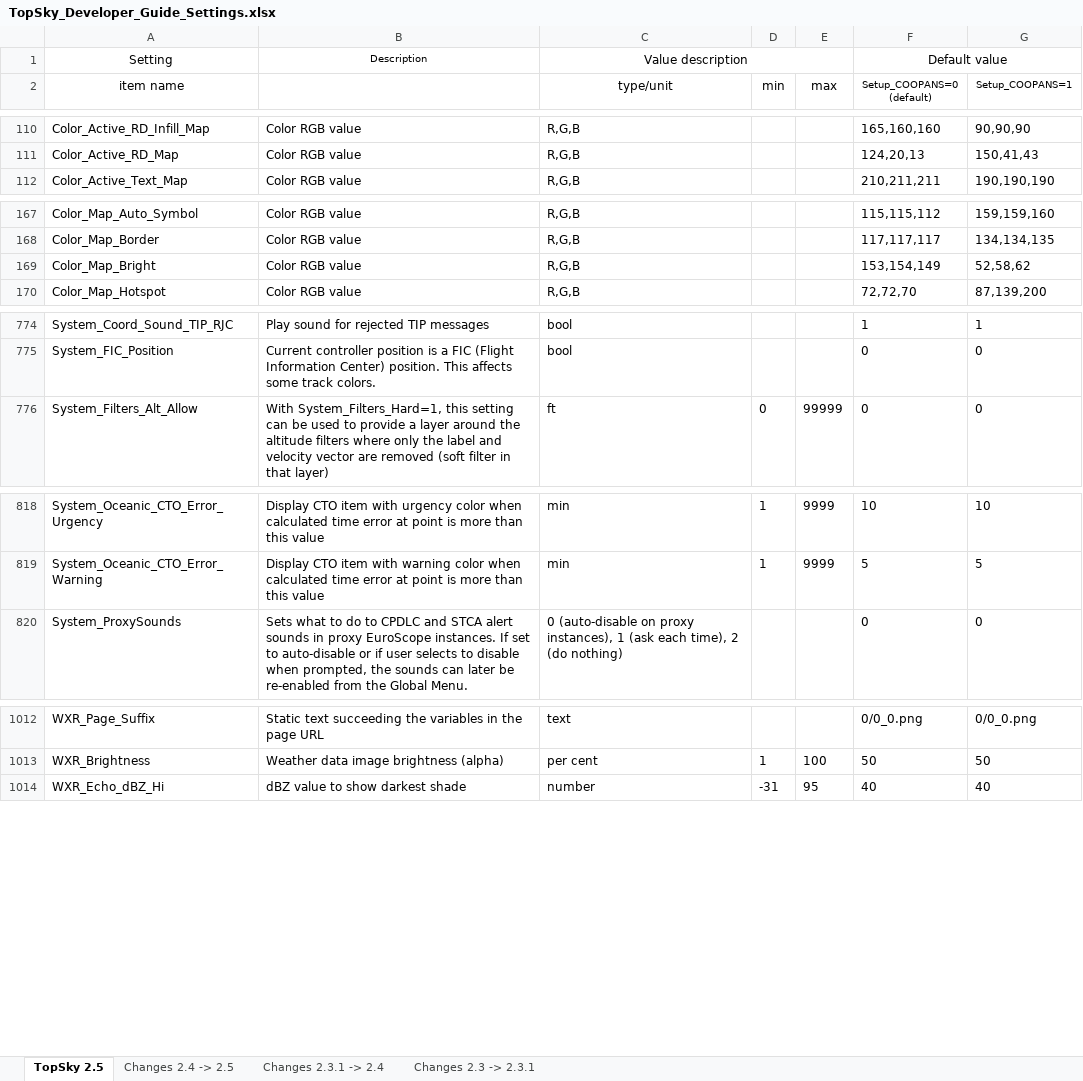
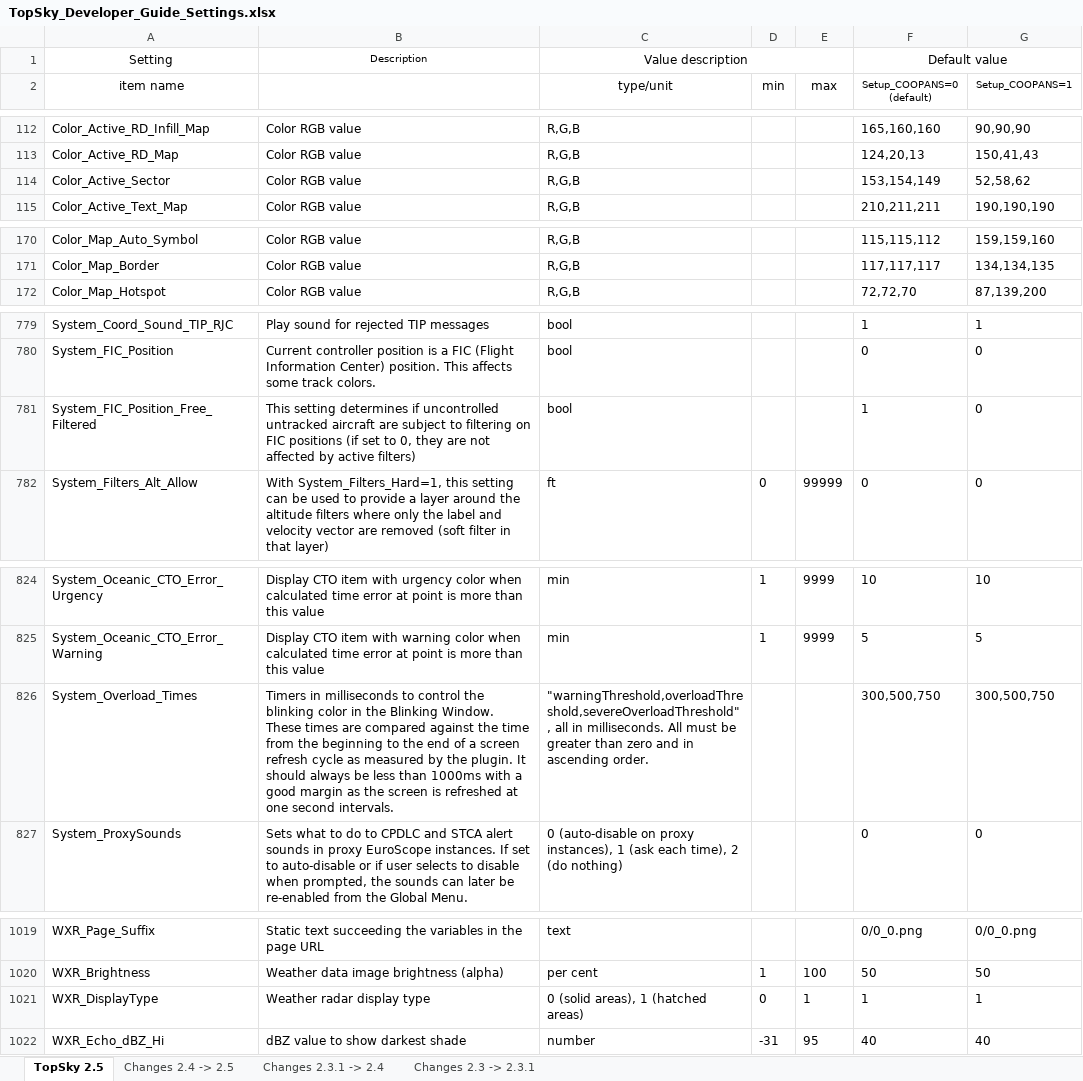
Before and after one commit to VATGER-Nav/EDWW-Package-East, an Excel workbook: EDWW/Plugins/RG Berlin Plugins/TOPSKY EDUU/Documentation/Developer/TopSky_Developer_Guide_Settings.xlsx, sheet TopSky 2.5, drawn as a sheet; only a part is shown, gaps mark what is left out; values as stored, in another font and other column widths than the file's, no borders; conditional formats not drawn; removed rows and columns are numbered as before the commit, all else as after; the diff covers the shown part only; the diff names each change by its address in the sheet, - before the commit and + after, or states it on an @@ line.

```diff
--- a/EDWW/Plugins/RG Berlin Plugins/TOPSKY EDUU/Documentation/Developer/TopSky_Developer_Guide_Settings.xlsx (sheet TopSky 2.5)
+++ b/EDWW/Plugins/RG Berlin Plugins/TOPSKY EDUU/Documentation/Developer/TopSky_Developer_Guide_Settings.xlsx (sheet TopSky 2.5)
+row 114: Color_Active_Sector | Color RGB value | R,G,B |  |  | 153,154,149 | 52,58,62
-row 169: Color_Map_Bright | Color RGB value | R,G,B |  |  | 153,154,149 | 52,58,62
+row 781: System_FIC_Position_Free_Filtered | This setting determines if uncontrolled untracked aircraft are subject to filtering on FIC positions (if set to 0, they are not affected by active filters) | bool |  |  | 1 | 0
+row 826: System_Overload_Times | Timers in milliseconds to control the blinking color in the Blinking Window. These times are compared against the time from the beginning to the end of a screen refresh cycle as measured by the plugin. It should always be less than 1000ms with a good margin as the screen is refreshed at one second intervals. | "warningThreshold,overloadThreshold,severeOverloadThreshold", all in milliseconds. All must be greater than zero and in ascending order. |  |  | 300,500,750 | 300,500,750
+row 1021: WXR_DisplayType | Weather radar display type | 0 (solid areas), 1 (hatched areas) | 0 | 1 | 1 | 1
```
Also changed, not shown: 6 added rows, 1 removed row and 31 edited cells elsewhere in this sheet, sheet Changes 2.4 -> 2.5, EDWW/Plugins/RG Berlin Plugins/TOPSKY EDWW/Documentation/Developer/TopSky_Developer_Guide_Settings.xlsx, EDWW/Plugins/RG Berlin Plugins/TOPSKY TWR/Documentation/Developer/TopSky_Developer_Guide_Settings.xlsx, 27 other files.
